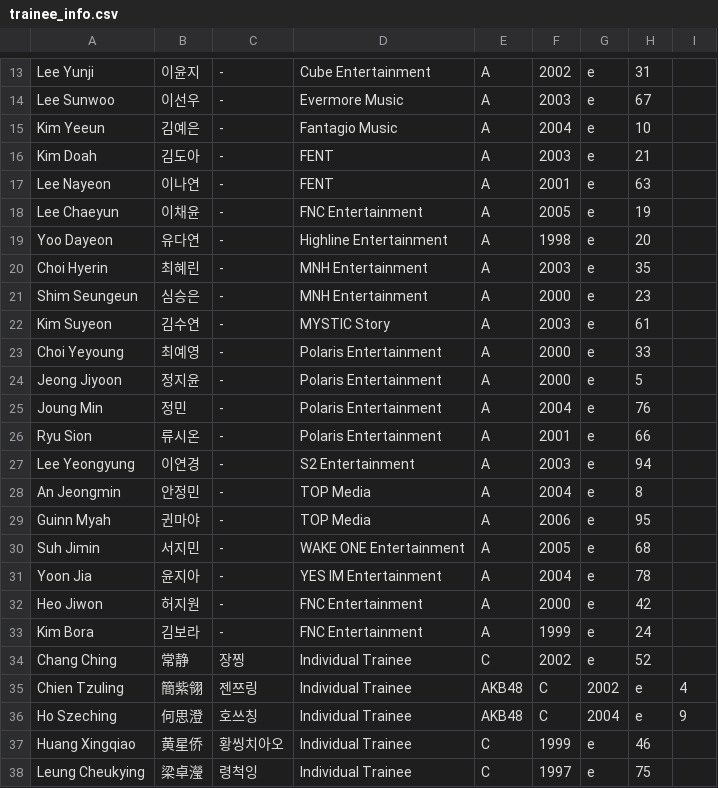
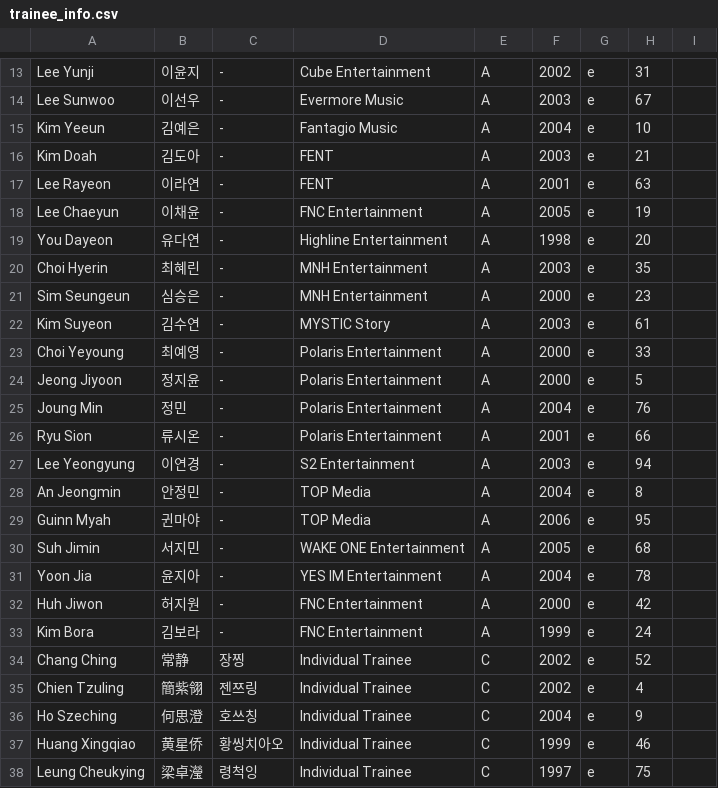
Before and after one commit to tinkatonz/elite-class-ranker, a CSV file: trainee_info.csv, drawn as a sheet; only a part is shown, gaps mark what is left out.

Commit message:
Update trainee_info.csv

```diff
--- a/trainee_info.csv
+++ b/trainee_info.csv
@@ -16,7 +16,7 @@
 "Kim Doah","김도아","-","FENT","A","2003","e","21"
-"Lee Nayeon","이나연","-","FENT","A","2001","e","63"
+"Lee Rayeon","이라연","-","FENT","A","2001","e","63"
 "Lee Chaeyun","이채윤","-","FNC Entertainment","A","2005","e","19"
-"Yoo Dayeon","유다연","-","Highline Entertainment","A","1998","e","20"
+"You Dayeon","유다연","-","Highline Entertainment","A","1998","e","20"
 "Choi Hyerin","최혜린","-","MNH Entertainment","A","2003","e","35"
-"Shim Seungeun","심승은","-","MNH Entertainment","A","2000","e","23"
+"Sim Seungeun","심승은","-","MNH Entertainment","A","2000","e","23"
 "Kim Suyeon","김수연","-","MYSTIC Story","A","2003","e","61"
@@ -31,7 +31,7 @@
 "Yoon Jia","윤지아","-","YES IM Entertainment","A","2004","e","78"
-"Heo Jiwon","허지원","-","FNC Entertainment","A","2000","e","42"
+"Huh Jiwon","허지원","-","FNC Entertainment","A","2000","e","42"
 "Kim Bora","김보라","-","FNC Entertainment","A","1999","e","24"
 "Chang Ching","常静","장찡","Individual Trainee","C","2002","e","52"
-"Chien Tzuling","簡紫翎","젠쯔링","Individual Trainee","AKB48","C","2002","e","4"
-"Ho Szeching","何思澄","호쓰칭","Individual Trainee","AKB48","C","2004","e","9"
+"Chien Tzuling","簡紫翎","젠쯔링","Individual Trainee","C","2002","e","4"
+"Ho Szeching","何思澄","호쓰칭","Individual Trainee","C","2004","e","9"
 "Huang Xingqiao","黄星侨","황씽치아오","Individual Trainee","C","1999","e","46"
```
